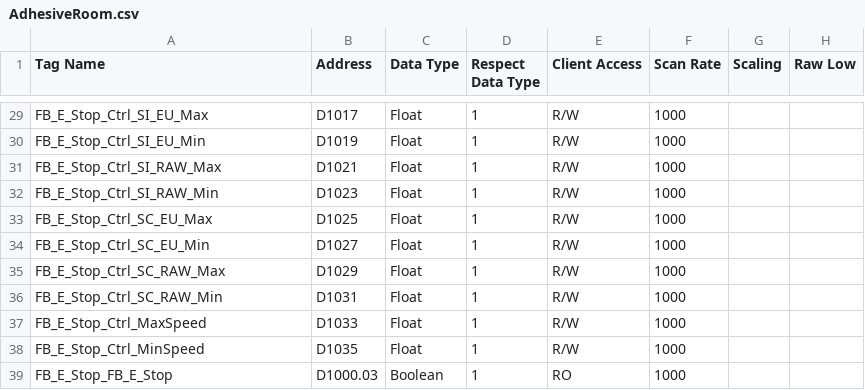
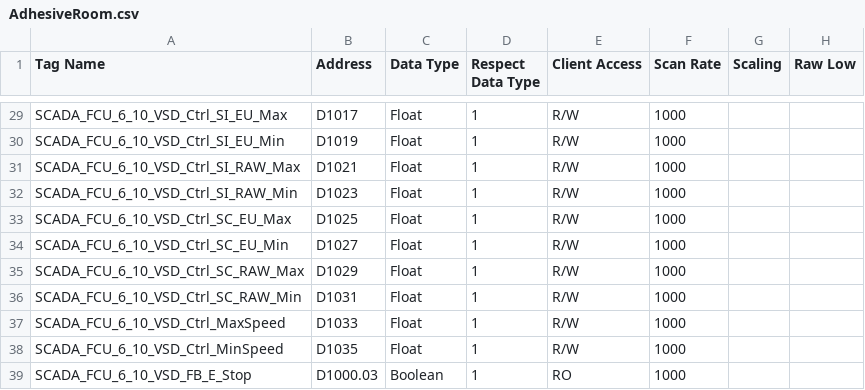
Before and after one commit to ByteToBits/ControlSystems, a CSV file: Control Systems/Python/OPC Variable Mapper/Data/Output/AdhesiveRoom.csv, drawn as a sheet; only a part is shown, gaps mark what is left out; the diff covers the shown part only; the diff names each change by its address in the sheet, - before the commit and + after, or states it on an @@ line.

```diff
--- a/Control Systems/Python/OPC Variable Mapper/Data/Output/AdhesiveRoom.csv
+++ b/Control Systems/Python/OPC Variable Mapper/Data/Output/AdhesiveRoom.csv
-A29 (Tag Name): FB_E_Stop_Ctrl_SI_EU_Max
+A29 (Tag Name): SCADA_FCU_6_10_VSD_Ctrl_SI_EU_Max
-A30 (Tag Name): FB_E_Stop_Ctrl_SI_EU_Min
+A30 (Tag Name): SCADA_FCU_6_10_VSD_Ctrl_SI_EU_Min
-A31 (Tag Name): FB_E_Stop_Ctrl_SI_RAW_Max
+A31 (Tag Name): SCADA_FCU_6_10_VSD_Ctrl_SI_RAW_Max
-A32 (Tag Name): FB_E_Stop_Ctrl_SI_RAW_Min
+A32 (Tag Name): SCADA_FCU_6_10_VSD_Ctrl_SI_RAW_Min
-A33 (Tag Name): FB_E_Stop_Ctrl_SC_EU_Max
+A33 (Tag Name): SCADA_FCU_6_10_VSD_Ctrl_SC_EU_Max
-A34 (Tag Name): FB_E_Stop_Ctrl_SC_EU_Min
+A34 (Tag Name): SCADA_FCU_6_10_VSD_Ctrl_SC_EU_Min
-A35 (Tag Name): FB_E_Stop_Ctrl_SC_RAW_Max
+A35 (Tag Name): SCADA_FCU_6_10_VSD_Ctrl_SC_RAW_Max
-A36 (Tag Name): FB_E_Stop_Ctrl_SC_RAW_Min
+A36 (Tag Name): SCADA_FCU_6_10_VSD_Ctrl_SC_RAW_Min
-A37 (Tag Name): FB_E_Stop_Ctrl_MaxSpeed
+A37 (Tag Name): SCADA_FCU_6_10_VSD_Ctrl_MaxSpeed
-A38 (Tag Name): FB_E_Stop_Ctrl_MinSpeed
+A38 (Tag Name): SCADA_FCU_6_10_VSD_Ctrl_MinSpeed
-A39 (Tag Name): FB_E_Stop_FB_E_Stop
+A39 (Tag Name): SCADA_FCU_6_10_VSD_FB_E_Stop
```
Also changed, not shown: 27 edited cells elsewhere in this file, 2 other files.
